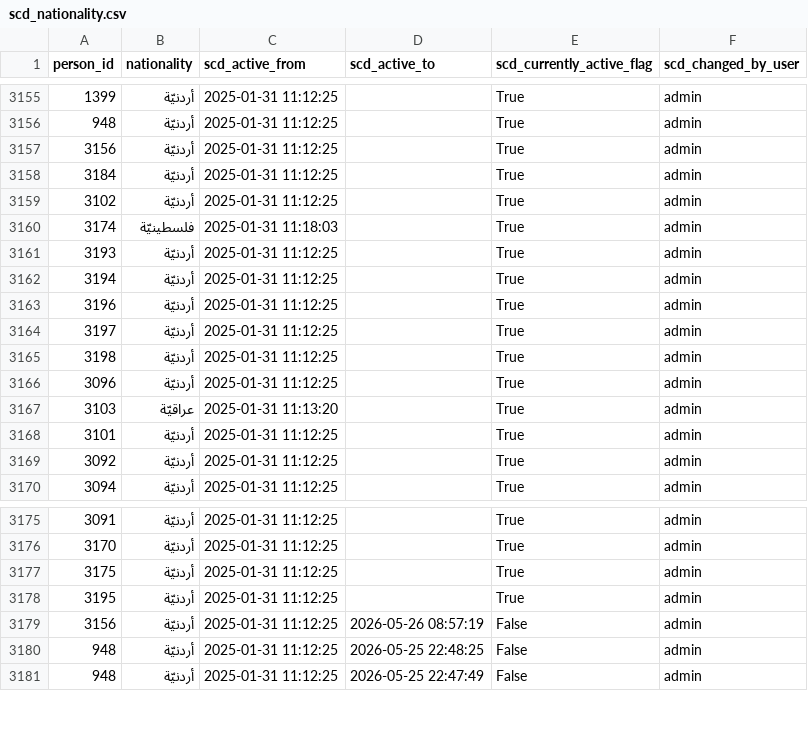
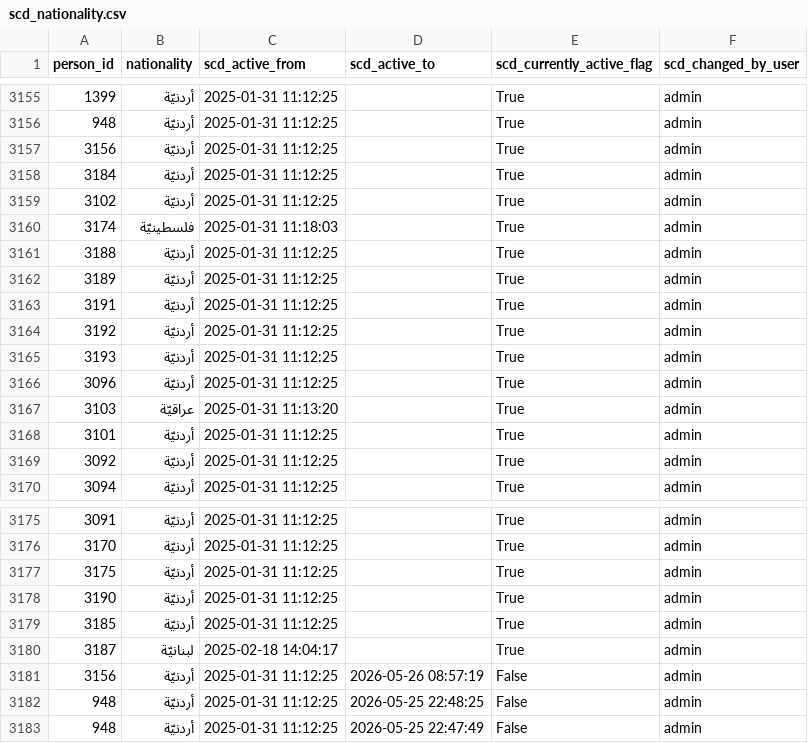
Before and after one commit to marwanalfarah-prog/jecportal, a CSV file: data/JECJordanData/scd_nationality.csv, drawn as a sheet; only a part is shown, gaps mark what is left out.

```diff
--- a/data/JECJordanData/scd_nationality.csv
+++ b/data/JECJordanData/scd_nationality.csv
@@ -3160,7 +3160,7 @@
 3174,فلسطينيّة,2025-01-31 11:18:03,,True,admin
+3188,أردنيّة,2025-01-31 11:12:25,,True,admin
+3189,أردنيّة,2025-01-31 11:12:25,,True,admin
+3191,أردنيّة,2025-01-31 11:12:25,,True,admin
+3192,أردنيّة,2025-01-31 11:12:25,,True,admin
 3193,أردنيّة,2025-01-31 11:12:25,,True,admin
-3194,أردنيّة,2025-01-31 11:12:25,,True,admin
-3196,أردنيّة,2025-01-31 11:12:25,,True,admin
-3197,أردنيّة,2025-01-31 11:12:25,,True,admin
-3198,أردنيّة,2025-01-31 11:12:25,,True,admin
 3096,أردنيّة,2025-01-31 11:12:25,,True,admin
@@ -3177,3 +3177,5 @@
 3175,أردنيّة,2025-01-31 11:12:25,,True,admin
-3195,أردنيّة,2025-01-31 11:12:25,,True,admin
+3190,أردنيّة,2025-01-31 11:12:25,,True,admin
+3185,أردنيّة,2025-01-31 11:12:25,,True,admin
+3187,لبنانيّة,2025-02-18 14:04:17,,True,admin
 3156,أردنيّة,2025-01-31 11:12:25,2026-05-26 08:57:19,False,admin
```
Also changed, not shown: data/JECJordanData/scd_auth_users.csv, data/JECJordanData/scd_hobbies_skills.csv, 14 other files.
